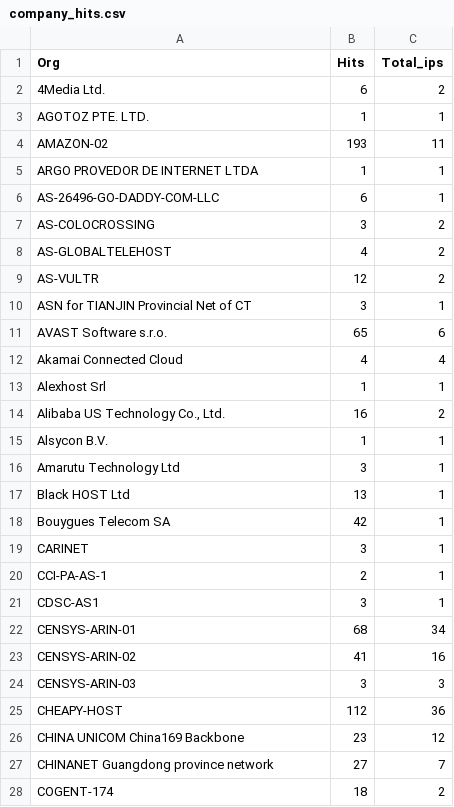
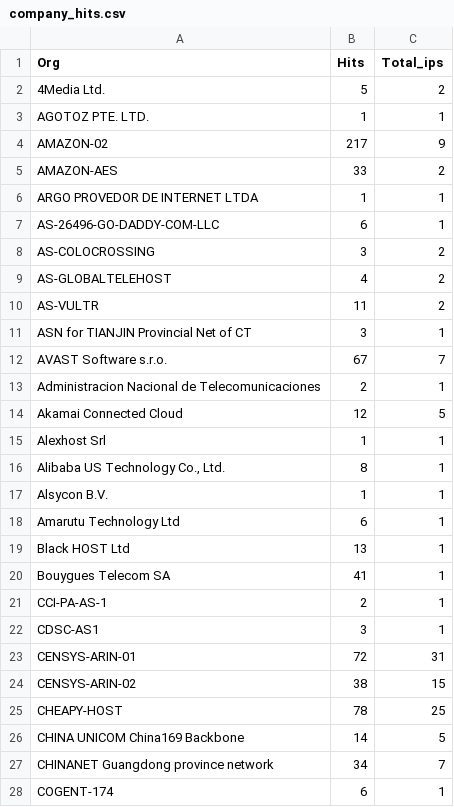
Before and after one commit to ademskey/Honeypot_Attack_Characterization_Data_Engine, a CSV file: web_app/data/hourly_data/company_hits.csv, drawn as a sheet; only a part is shown; the diff covers the shown part only.

```diff
--- a/web_app/data/hourly_data/company_hits.csv
+++ b/web_app/data/hourly_data/company_hits.csv
@@ -1,5 +1,6 @@
 Org,Hits,Total_ips
-4Media Ltd.,6,2
+4Media Ltd.,5,2
 AGOTOZ PTE. LTD.,1,1
-AMAZON-02,193,11
+AMAZON-02,217,9
+AMAZON-AES,33,2
 ARGO PROVEDOR DE INTERNET LTDA,1,1
@@ -8,21 +9,20 @@ AS-COLOCROSSING,3,2
 AS-GLOBALTELEHOST,4,2
-AS-VULTR,12,2
+AS-VULTR,11,2
 ASN for TIANJIN Provincial Net of CT,3,1
-AVAST Software s.r.o.,65,6
-Akamai Connected Cloud,4,4
+AVAST Software s.r.o.,67,7
+Administracion Nacional de Telecomunicaciones,2,1
+Akamai Connected Cloud,12,5
 Alexhost Srl,1,1
-"Alibaba US Technology Co., Ltd.",16,2
+"Alibaba US Technology Co., Ltd.",8,1
 Alsycon B.V.,1,1
-Amarutu Technology Ltd,3,1
+Amarutu Technology Ltd,6,1
 Black HOST Ltd,13,1
-Bouygues Telecom SA,42,1
-CARINET,3,1
+Bouygues Telecom SA,41,1
 CCI-PA-AS-1,2,1
 CDSC-AS1,3,1
-CENSYS-ARIN-01,68,34
-CENSYS-ARIN-02,41,16
-CENSYS-ARIN-03,3,3
-CHEAPY-HOST,112,36
-CHINA UNICOM China169 Backbone,23,12
-CHINANET Guangdong province network,27,7
-COGENT-174,18,2
+CENSYS-ARIN-01,72,31
+CENSYS-ARIN-02,38,15
+CHEAPY-HOST,78,25
+CHINA UNICOM China169 Backbone,14,5
+CHINANET Guangdong province network,34,7
+COGENT-174,6,1
```
Also changed, not shown: 6 added rows, 4 removed rows and 69 edited cells elsewhere in this file, web_app/data/historical_data/company_hits.csv, web_app/data/historical_data/destport_hits.csv, 8 other files.
